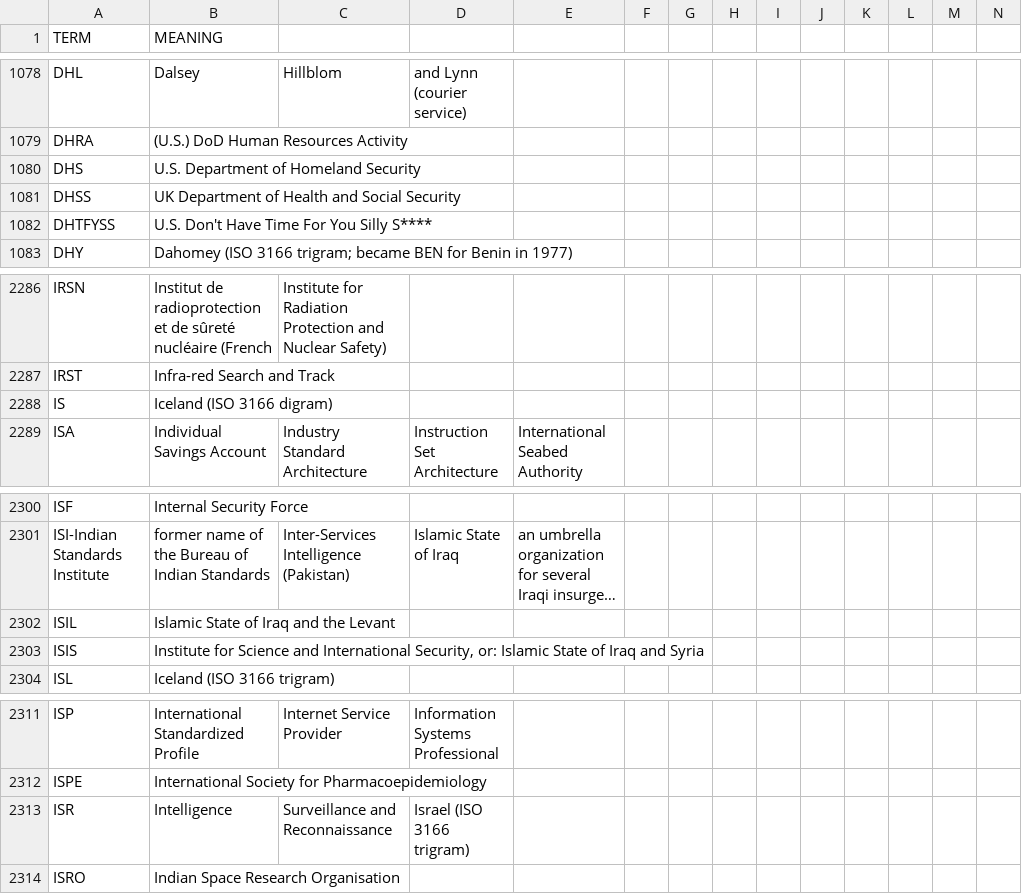
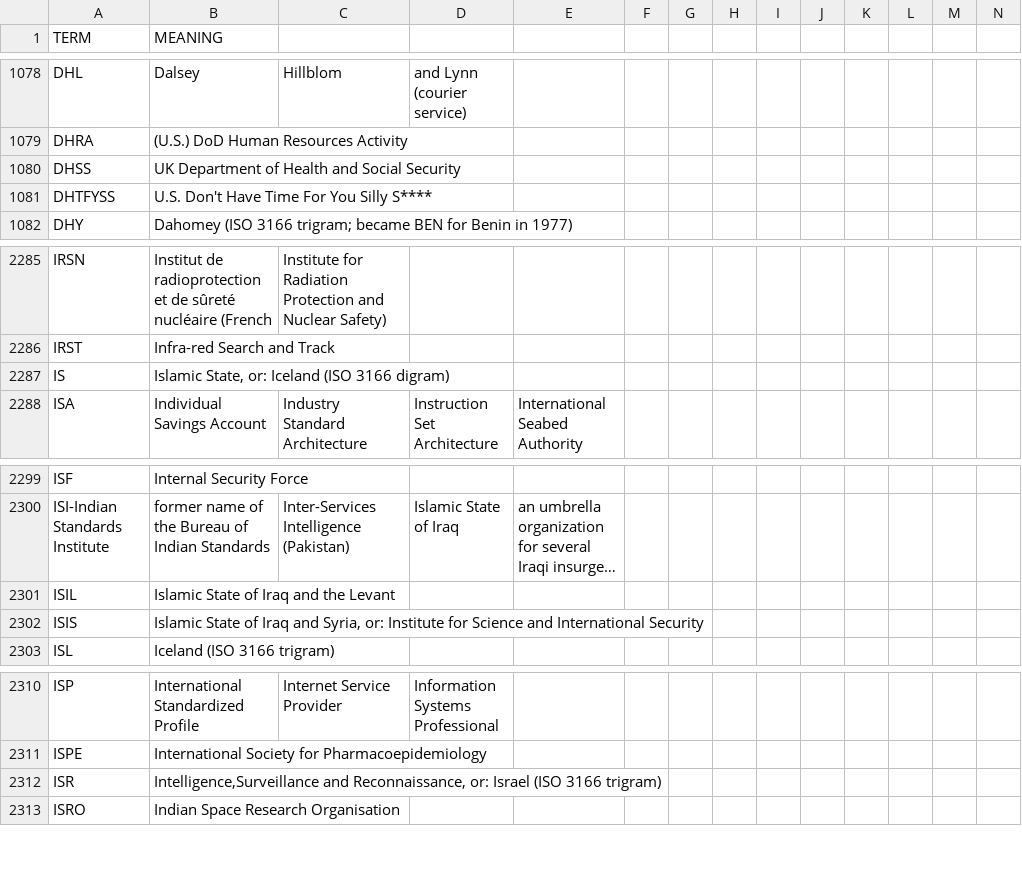
Before and after one commit to fleschutz/talk2windows, a CSV file: data/abbr/general.csv, drawn as a sheet; only a part is shown, gaps mark what is left out; long unchanged cells end in …; removed rows and columns are numbered as before the commit, all else as after; rows hold the shown columns only; the diff names each change by its address in the sheet, - before the commit and + after, or states it on an @@ line.

```diff
--- a/data/abbr/general.csv
+++ b/data/abbr/general.csv
-row 1080: DHS | U.S. Department of Homeland Security
-B2287 (MEANING): Iceland (ISO 3166 digram)
+B2287 (MEANING): Islamic State, or: Iceland (ISO 3166 digram)
-B2302 (MEANING): Institute for Science and International Security, or: Islamic State of Iraq and Syria
+B2302 (MEANING): Islamic State of Iraq and Syria, or: Institute for Science and International Security
-B2312 (MEANING): Intelligence
+B2312 (MEANING): Intelligence,Surveillance and Reconnaissance, or: Israel (ISO 3166 trigram)
-C2312: Surveillance and Reconnaissance
+C2312: (empty)
-D2312: Israel (ISO 3166 trigram)
+D2312: (empty)
```
Also changed, not shown: data/abbr/aviation.csv, data/abbr/chemistry.csv, 3 other files.
